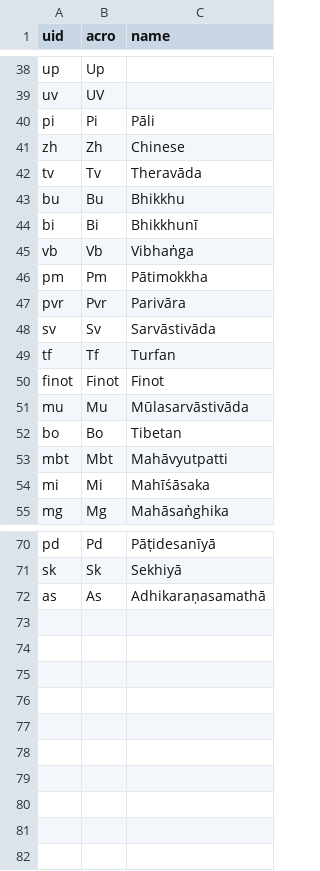
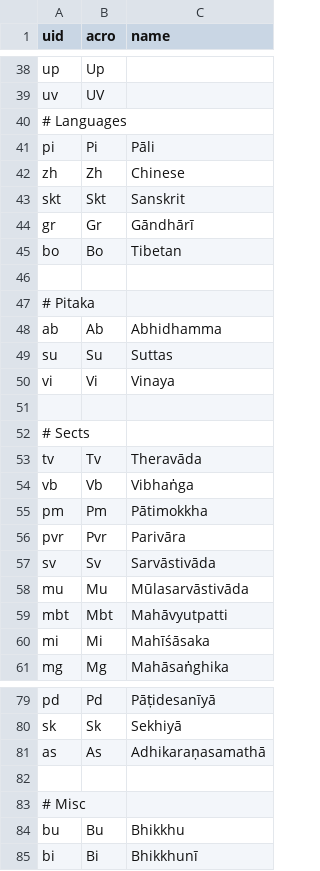
Before and after one commit to suttacentral/legacy-suttacentral-data, a CSV file: table/uid_expansion.csv, drawn as a sheet; only a part is shown, gaps mark what is left out; the diff covers the shown part only.

Commit message:
added some uids and structured table betterly

```diff
--- a/table/uid_expansion.csv
+++ b/table/uid_expansion.csv
@@ -39,7 +39,16 @@ up,Up ,
 uv,UV ,
+# Languages ,,
 pi,Pi,Pāli
 zh,Zh,Chinese
+skt,Skt,Sanskrit
+gr,Gr,Gāndhārī
+bo,Bo,Tibetan
+,,,
+# Pitaka ,,
+ab,Ab,Abhidhamma
+su,Su,Suttas
+vi,Vi,Vinaya
+,,,
+# Sects,,
 tv,Tv,Theravāda
-bu,Bu,Bhikkhu
-bi,Bi,Bhikkhunī
 vb,Vb,Vibhaṅga
@@ -48,6 +57,3 @@ pvr,Pvr,Parivāra
 sv,Sv,Sarvāstivāda
-tf,Tf,Turfan
-finot,Finot,Finot
 mu,Mu,Mūlasarvāstivāda
-bo,Bo,Tibetan
 mbt,Mbt,Mahāvyutpatti
@@ -72 +81,5 @@ sk,Sk,Sekhiyā
 as,As,Adhikaraṇasamathā
+,,,
+# Misc ,,
+bu,Bu,Bhikkhu
+bi,Bi,Bhikkhunī
```
Also changed, not shown: 2 added rows and 6 edited cells elsewhere in this file.
